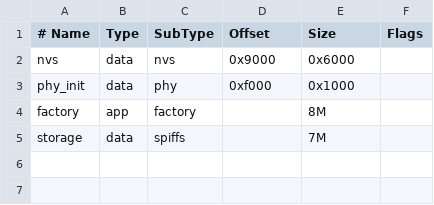
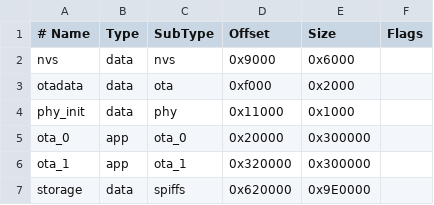
Before and after one commit to ZiadAbdelati/waveshare-boost-gauge, a CSV file: partitions.csv, drawn as a sheet.

```diff
--- a/partitions.csv
+++ b/partitions.csv
@@ -2,4 +2,6 @@
 nvs,      data, nvs,     0x9000,  0x6000,
-phy_init, data, phy,     0xf000,  0x1000,
-factory,  app,  factory, ,        8M,
-storage,  data, spiffs,  ,        7M,
+otadata,  data, ota,     0xf000,  0x2000,
+phy_init, data, phy,     0x11000, 0x1000,
+ota_0,    app,  ota_0,   0x20000, 0x300000,
+ota_1,    app,  ota_1,   0x320000,0x300000,
+storage,  data, spiffs,  0x620000,0x9E0000,
```
Also changed, not shown: 26 other files.
